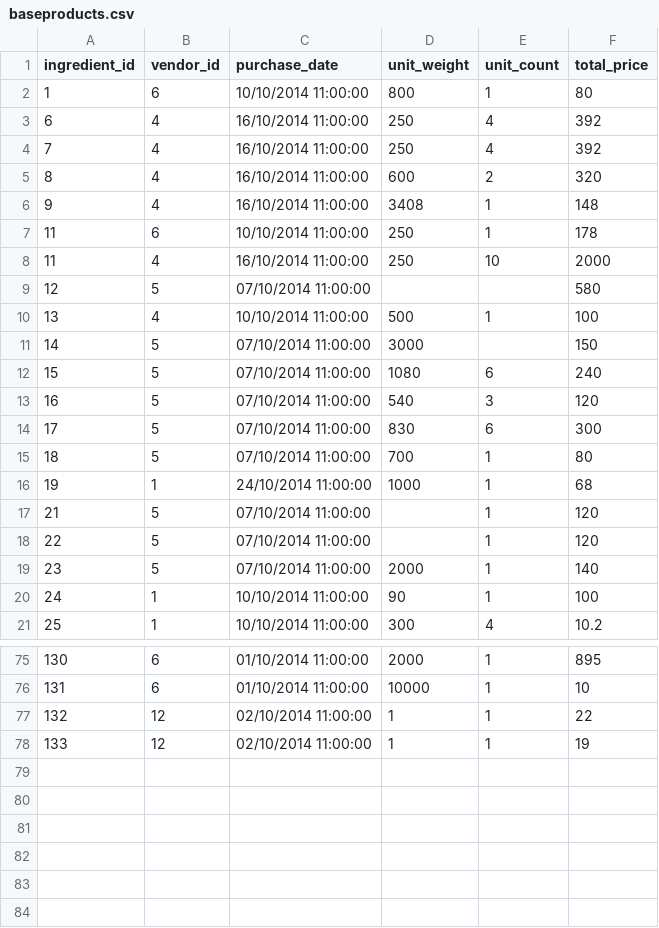
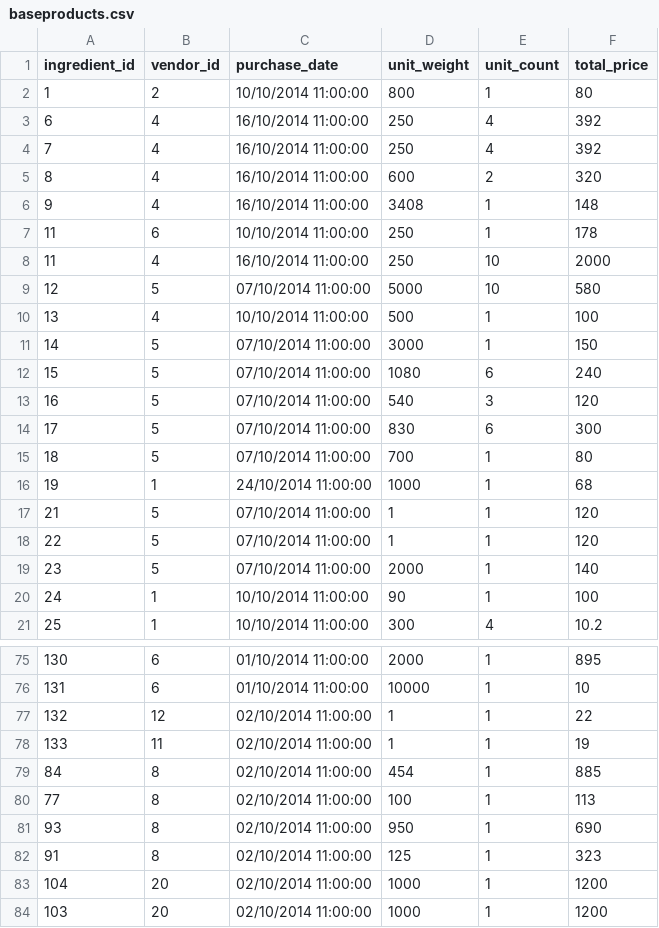
Before and after one commit to pethl/hangfire, a CSV file: public/Basedata/baseproducts.csv, drawn as a sheet; only a part is shown, gaps mark what is left out.

```diff
--- a/public/Basedata/baseproducts.csv
+++ b/public/Basedata/baseproducts.csv
@@ -1,3 +1,3 @@
 ingredient_id,vendor_id,purchase_date,unit_weight,unit_count,total_price
-1,6,10/10/2014 11:00:00,800,1,80
+1,2,10/10/2014 11:00:00,800,1,80
 6,4,16/10/2014 11:00:00,250,4,392
@@ -8,5 +8,5 @@ ingredient_id,vendor_id,purchase_date,unit_weight,unit_count,total_price
 11,4,16/10/2014 11:00:00,250,10,2000
-12,5,07/10/2014 11:00:00,,,580
+12,5,07/10/2014 11:00:00,5000,10,580
 13,4,10/10/2014 11:00:00,500,1,100
-14,5,07/10/2014 11:00:00,3000,,150
+14,5,07/10/2014 11:00:00,3000,1,150
 15,5,07/10/2014 11:00:00,1080,6,240
@@ -16,4 +16,4 @@ ingredient_id,vendor_id,purchase_date,unit_weight,unit_count,total_price
 19,1,24/10/2014 11:00:00,1000,1,68
-21,5,07/10/2014 11:00:00,,1,120
-22,5,07/10/2014 11:00:00,,1,120
+21,5,07/10/2014 11:00:00,1,1,120
+22,5,07/10/2014 11:00:00,1,1,120
 23,5,07/10/2014 11:00:00,2000,1,140
@@ -77,2 +77,8 @@ ingredient_id,vendor_id,purchase_date,unit_weight,unit_count,total_price
 132,12,02/10/2014 11:00:00,1,1,22
-133,12,02/10/2014 11:00:00,1,1,19
+133,11,02/10/2014 11:00:00,1,1,19
+84,8,02/10/2014 11:00:00,454,1,885
+77,8,02/10/2014 11:00:00,100,1,113
+93,8,02/10/2014 11:00:00,950,1,690
+91,8,02/10/2014 11:00:00,125,1,323
+104,20,02/10/2014 11:00:00,1000,1,1200
+103,20,02/10/2014 11:00:00,1000,1,1200
```
Also changed, not shown: 22 other files.
